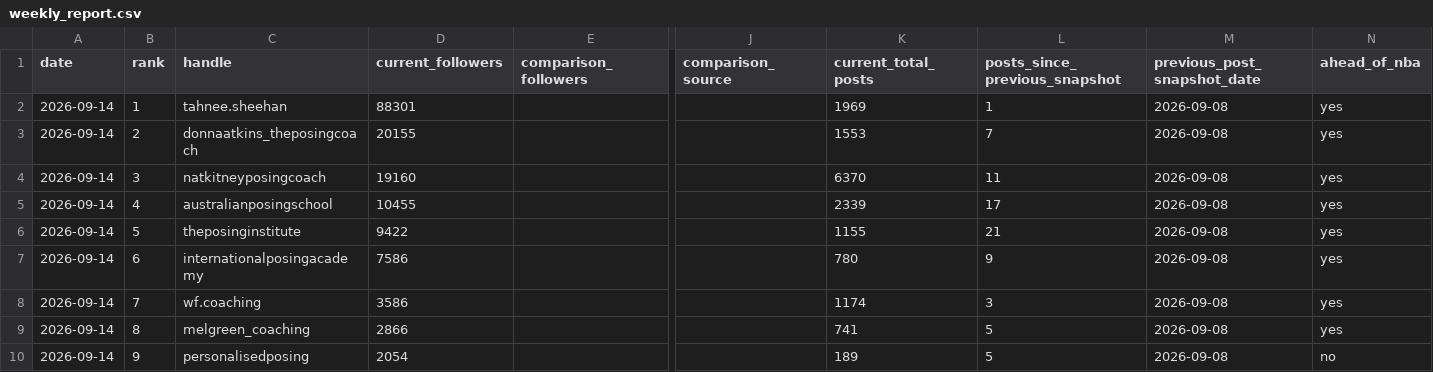
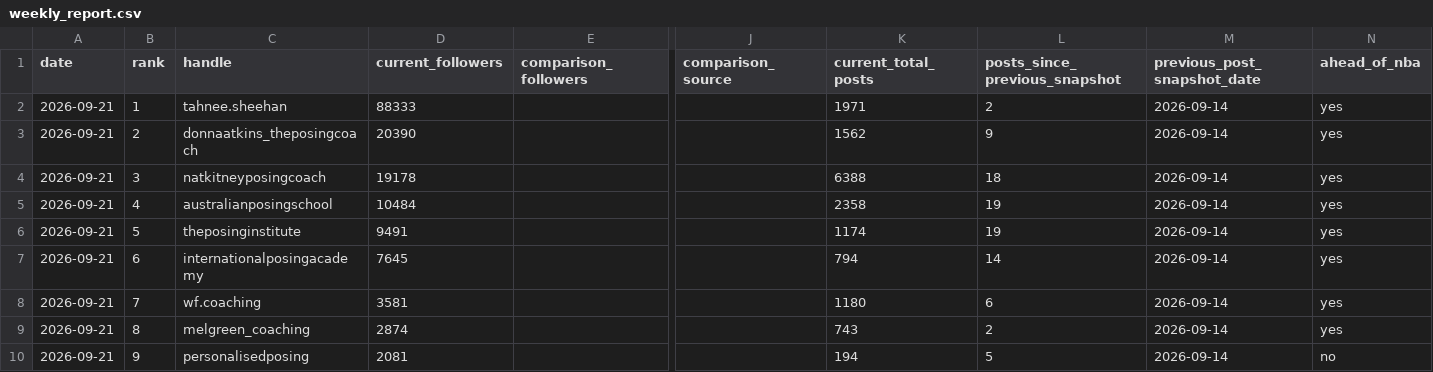
Before and after one commit to tokipaulo19/arsc-instagram-benchmarking, a CSV file: data/personalisedposing/weekly_report.csv, drawn as a sheet; only a part is shown, gaps mark what is left out; the diff names each change by its address in the sheet, - before the commit and + after, or states it on an @@ line.

```diff
--- a/data/personalisedposing/weekly_report.csv
+++ b/data/personalisedposing/weekly_report.csv
-A2:A10 (date): 2026-09-14
+A2:A10 (date): 2026-09-21
-D2 (current_followers): 88301
+D2 (current_followers): 88333
-K2 (current_total_posts): 1969
+K2 (current_total_posts): 1971
-L2 (posts_since_previous_snapshot): 1
+L2 (posts_since_previous_snapshot): 2
-M2:M10 (previous_post_snapshot_date): 2026-09-08
+M2:M10 (previous_post_snapshot_date): 2026-09-14
-D3 (current_followers): 20155
+D3 (current_followers): 20390
-K3 (current_total_posts): 1553
+K3 (current_total_posts): 1562
-L3 (posts_since_previous_snapshot): 7
+L3 (posts_since_previous_snapshot): 9
-D4 (current_followers): 19160
+D4 (current_followers): 19178
-K4 (current_total_posts): 6370
+K4 (current_total_posts): 6388
-L4 (posts_since_previous_snapshot): 11
+L4 (posts_since_previous_snapshot): 18
-D5 (current_followers): 10455
+D5 (current_followers): 10484
-K5 (current_total_posts): 2339
+K5 (current_total_posts): 2358
-L5 (posts_since_previous_snapshot): 17
+L5 (posts_since_previous_snapshot): 19
-D6 (current_followers): 9422
+D6 (current_followers): 9491
-K6 (current_total_posts): 1155
+K6 (current_total_posts): 1174
-L6 (posts_since_previous_snapshot): 21
+L6 (posts_since_previous_snapshot): 19
-D7 (current_followers): 7586
+D7 (current_followers): 7645
-K7 (current_total_posts): 780
+K7 (current_total_posts): 794
-L7 (posts_since_previous_snapshot): 9
+L7 (posts_since_previous_snapshot): 14
-D8 (current_followers): 3586
+D8 (current_followers): 3581
-K8 (current_total_posts): 1174
+K8 (current_total_posts): 1180
-L8 (posts_since_previous_snapshot): 3
+L8 (posts_since_previous_snapshot): 6
-D9 (current_followers): 2866
+D9 (current_followers): 2874
-K9 (current_total_posts): 741
+K9 (current_total_posts): 743
-L9 (posts_since_previous_snapshot): 5
+L9 (posts_since_previous_snapshot): 2
-D10 (current_followers): 2054
+D10 (current_followers): 2081
-K10 (current_total_posts): 189
+K10 (current_total_posts): 194
```
Also changed, not shown: data/personalisedposing/instagram_snapshots.csv.
